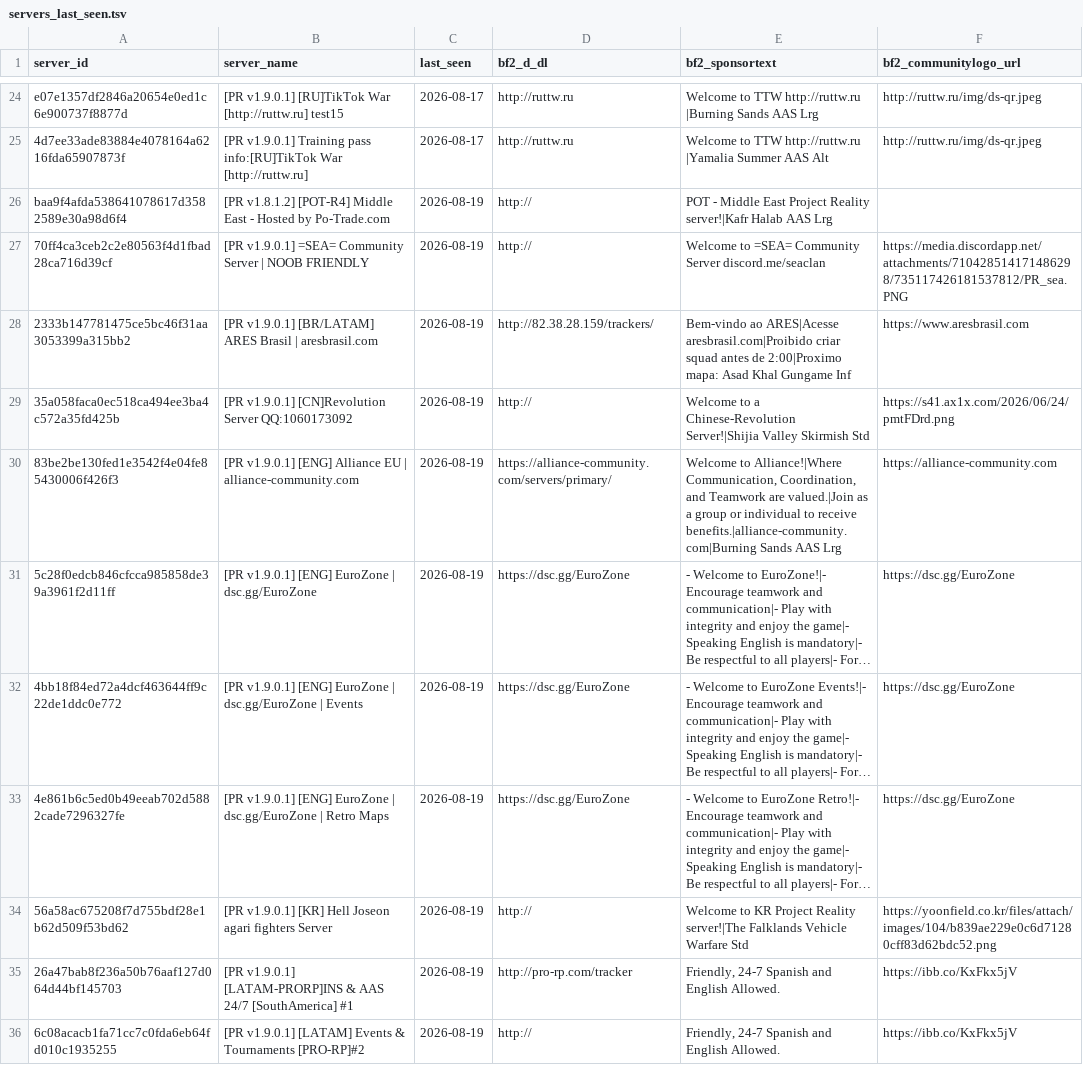
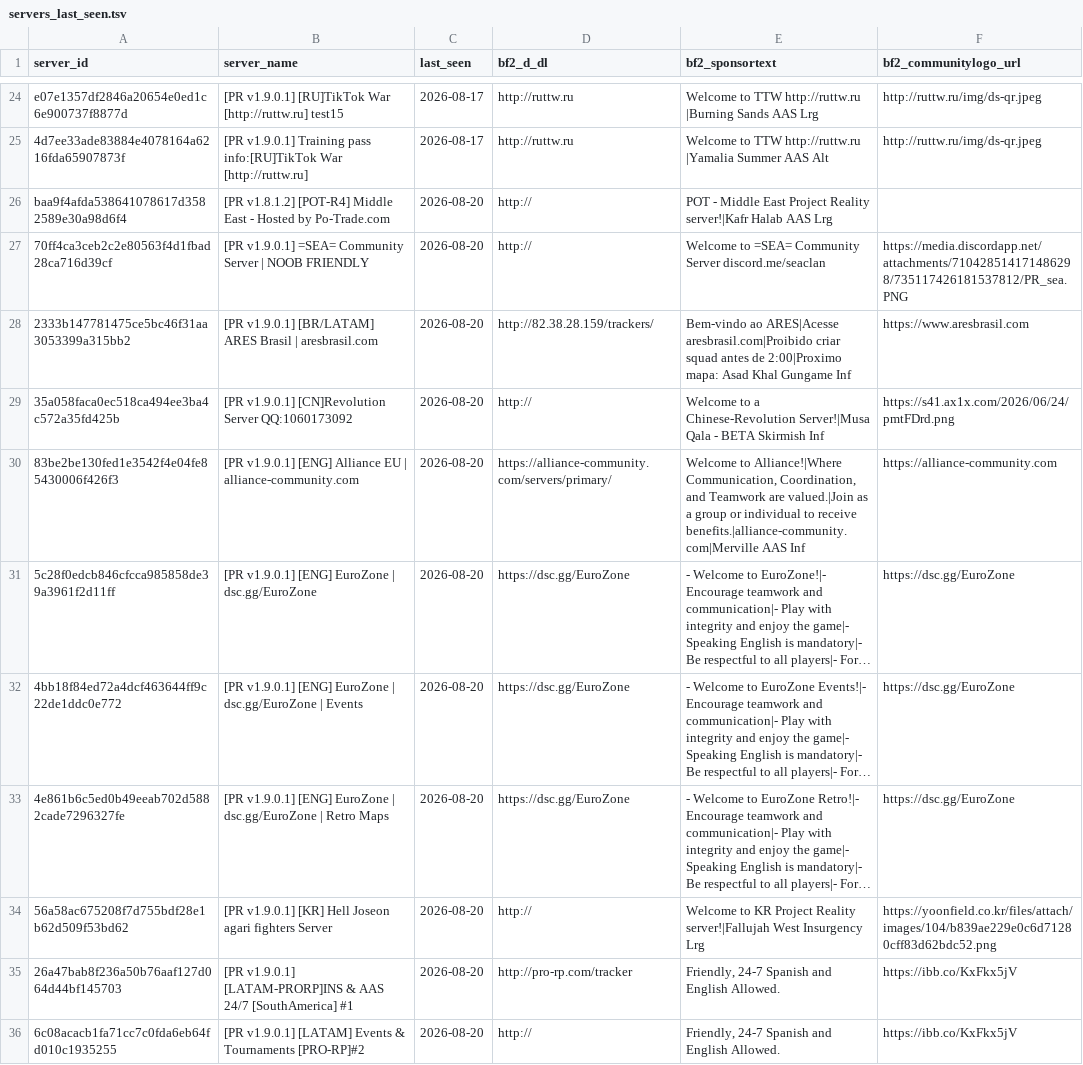
Before and after one commit to SucharMistrz/PRServerTracker, a TSV file: data/servers_last_seen.tsv, drawn as a sheet; only a part is shown, gaps mark what is left out; long unchanged cells end in …; the diff covers the shown part only; the diff names each change by its address in the sheet, - before the commit and + after, or states it on an @@ line.

```diff
--- a/data/servers_last_seen.tsv
+++ b/data/servers_last_seen.tsv
-C26:C36 (last_seen): 2026-08-19
+C26:C36 (last_seen): 2026-08-20
-E29 (bf2_sponsortext): …a Chinese-Revolution Server!|Shijia Valley Skirmish Std
+E29 (bf2_sponsortext): …a Chinese-Revolution Server!|Musa Qala - BETA Skirmish Inf
-E30 (bf2_sponsortext): …to receive benefits.|alliance-community.com|Burning Sands AAS Lrg
+E30 (bf2_sponsortext): …to receive benefits.|alliance-community.com|Merville AAS Inf
-E34 (bf2_sponsortext): …Project Reality server!|The Falklands Vehicle Warfare Std
+E34 (bf2_sponsortext): …Project Reality server!|Fallujah West Insurgency Lrg
```
Also changed, not shown: 15 edited cells elsewhere in this file.
